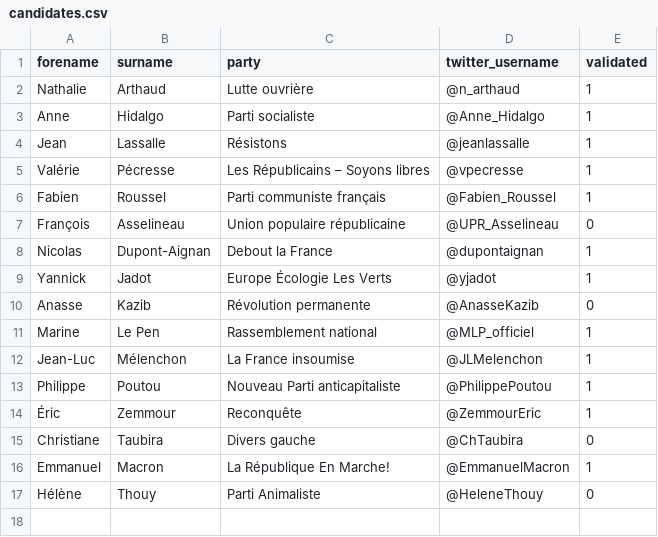
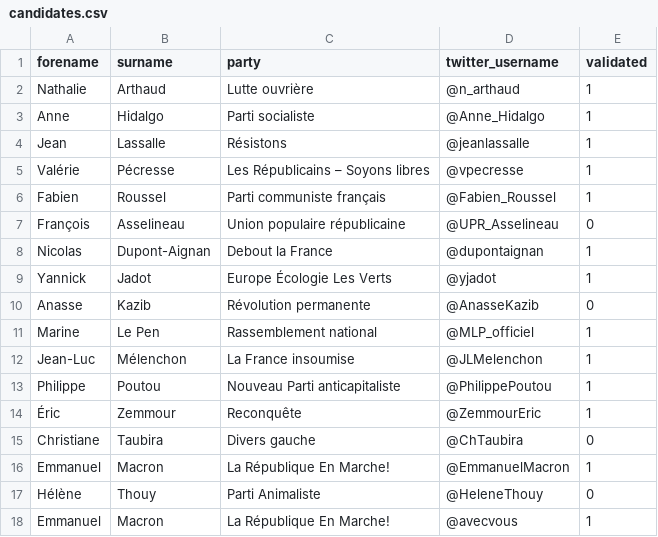
Before and after one commit to ValentinFrancois/Presidentielle2022Twitter, a CSV file: data/candidates.csv, drawn as a sheet; the diff names each change by its address in the sheet, - before the commit and + after, or states it on an @@ line.

```diff
--- a/data/candidates.csv
+++ b/data/candidates.csv
+row 18: Emmanuel | Macron | La République En Marche! | @avecvous | 1
```
Also changed, not shown: data/postprocessed_tweets/HeleneThouy.csv, data/scrapped_tweets/ChTaubira.csv, 34 other files.
